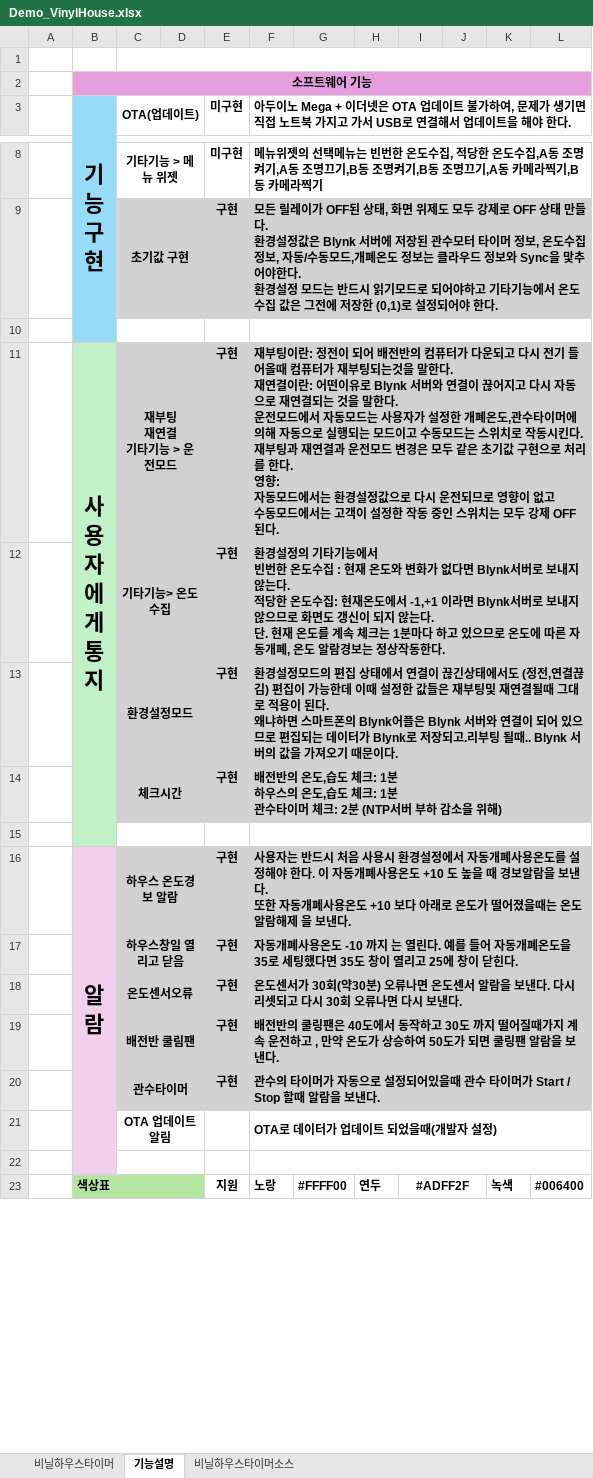
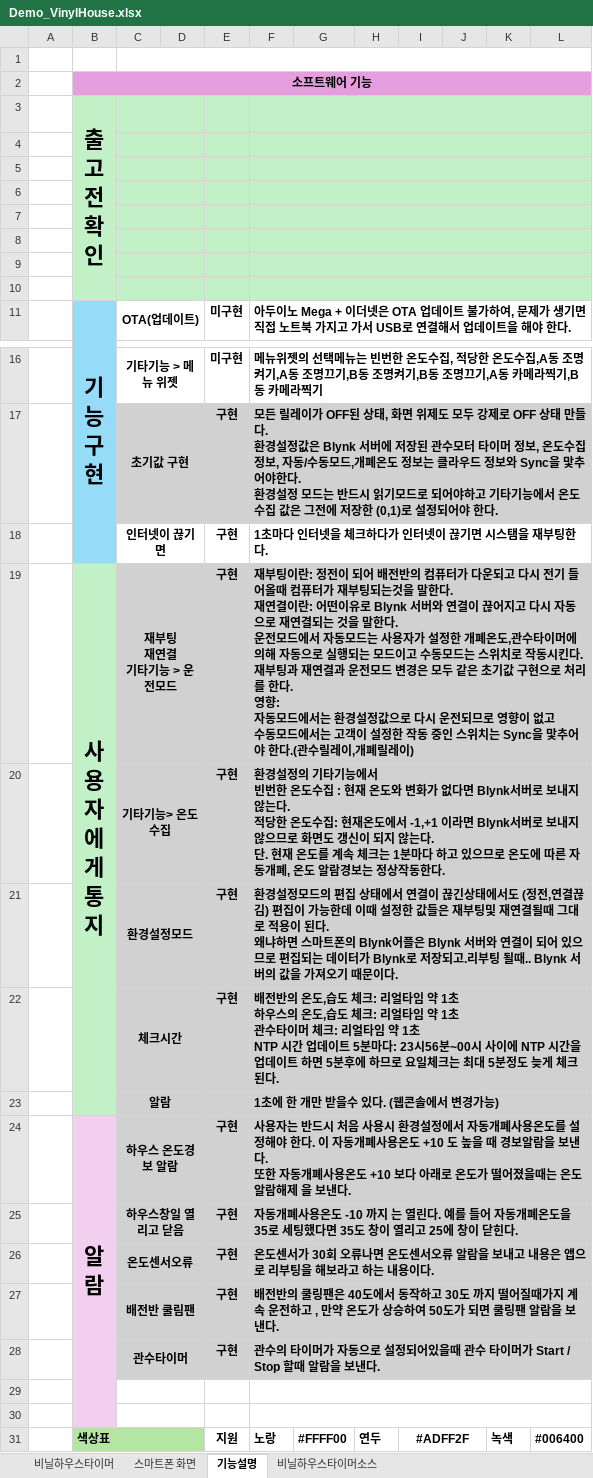
Before and after one commit to leeleebae/blynk, an Excel workbook: Demo_VinylHouse.xlsx, sheet 기능설명, drawn as a sheet; only a part is shown, gaps mark what is left out; values as stored, in another font and other column widths than the file's, no borders; addresses are those after the commit; ↵ is a line break in a cell; the diff names each change by its address in the sheet, - before the commit and + after, or states it on an @@ line.

```diff
--- a/Demo_VinylHouse.xlsx (sheet 기능설명)
+++ b/Demo_VinylHouse.xlsx (sheet 기능설명)
+sheet tab: 스마트폰 화면
+row 3:  | 출 ↵ 고 ↵ 전 ↵ 확 ↵ 인
+row 4: (empty)
+row 5: (empty)
+row 6: (empty)
+row 7: (empty)
+row 8: (empty)
+row 9: (empty)
+row 10: (empty)
-row 18: (empty)
+row 18:  |  | 인터넷이 끊기면 |  | 구현 | 1초마다 인터넷을 체크하다가 인터넷이 끊기면 시스탬을 재부팅한다.
-F19: …위치는 모두 강제 OFF 된다.
+F19: …위치는 Sync을 맟추어야 한다.(관수릴레이,개폐릴레이)
-F22: …체크: 1분 ↵ 하우스의 온도,습도 체크: 1분 ↵ 관수타이머 체크: 2분 (NTP서버 부하 감소을 위해)
+F22: …체크: 리얼타임 약 1초 ↵ 하우스의 온도,습도 체크: 리얼타임 약 1초 ↵ 관수타이머 체크: 리얼타임 약 1초 ↵ NTP 시간 업데이트 5분마다: 23시56분~00시 사이에 NTP 시간을 업데이트 하면 5분후에 하므로 요일체크는 최대 5분정도 늦게 체크된다.
-row 23: (empty)
+row 23:  |  | 알람 |  |  | 1초에 한 개만 받을수 있다. (웹콘솔에서 변경가능)
-C23:L23 fill: none
+C23:L23 fill: #D1D1D1
-F26: …가 30회(약30분) 오류나면 온도센서 알람을 보낸다. 다시 리셋되고 다시 30회 오류나면 다시 보낸다.
+F26: …가 30회 오류나면 온도센서오류 알람을 보내고 내용은 앱으로 리부팅을 해보라고 하는 내용이다.
-row 29:  |  | OTA 업데이트 알림 |  |  | OTA로 데이터가 업데이트 되었을때(개발자 설정)
+row 29: (empty)
```
Also changed, not shown: charts or pictures, 1 other file.
